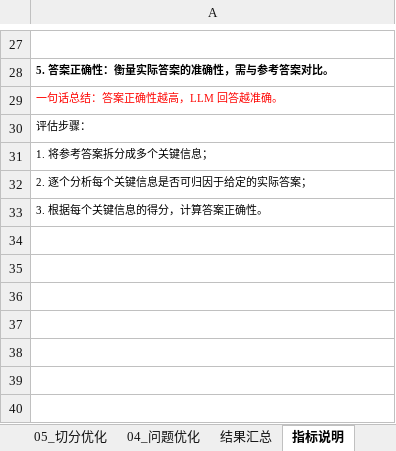
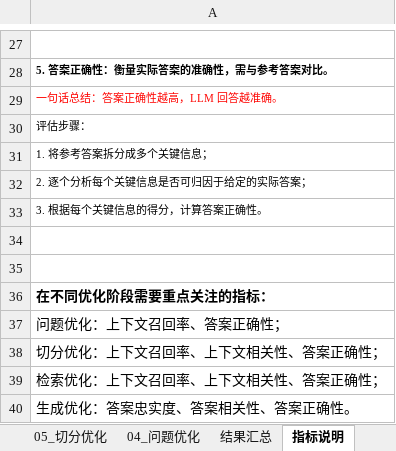
Before and after one commit to laixiangran/ai-learn, an Excel workbook: src/app/data/RAG 系统评估指标结果.xlsx, sheet 指标说明, drawn as a sheet; only a part is shown, gaps mark what is left out; values as stored, in another font and other column widths than the file's, no borders; the diff names each change by its address in the sheet, - before the commit and + after, or states it on an @@ line.

Commit message:
feat: 评估结果汇总修改

```diff
--- a/src/app/data/RAG 系统评估指标结果.xlsx (sheet 指标说明)
+++ b/src/app/data/RAG 系统评估指标结果.xlsx (sheet 指标说明)
+row 34: (empty)
+row 35: (empty)
+row 36: 在不同优化阶段需要重点关注的指标：
+row 37: 问题优化：上下文召回率、答案正确性；
+row 38: 切分优化：上下文召回率、上下文相关性、答案正确性；
+row 39: 检索优化：上下文召回率、上下文相关性、答案正确性；
+row 40: 生成优化：答案忠实度、答案相关性、答案正确性。
```
